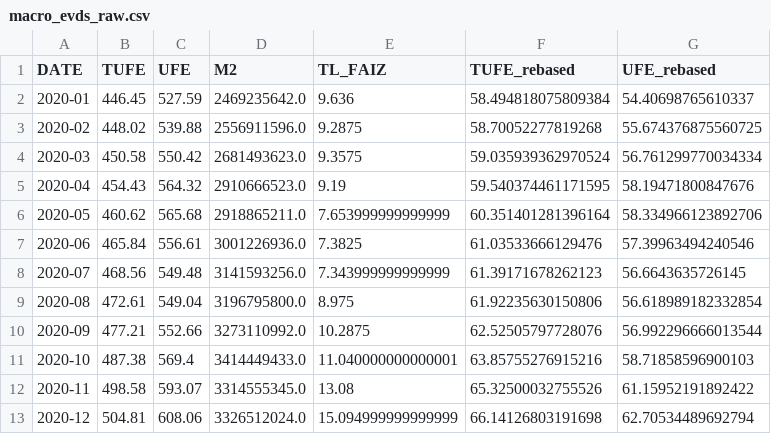
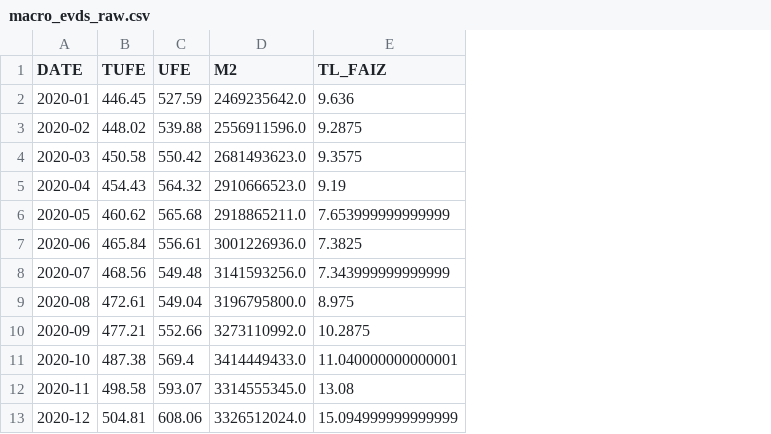
Before and after one commit to kaltas21/ForeWatt, a CSV file: data/bronze/macro/macro_evds_raw.csv, drawn as a sheet; only a part is shown; the diff names each change by its address in the sheet, - before the commit and + after, or states it on an @@ line.

Commit message:
feat: Introduce model evaluation module, add external FX features, update macro data, and generate baseline grid search and feature selection reports while removing old master data.

```diff
--- a/data/bronze/macro/macro_evds_raw.csv
+++ b/data/bronze/macro/macro_evds_raw.csv
-column F (TUFE_rebased), rows 2-13: 58.494818075809384 | 58.70052277819268 | 59.035939362970524 | 59.540374461171595 | 60.351401281396164 | 61.03533666129476 | 61.39171678262123 | 61.92235630150806 | 62.52505797728076 | 63.85755276915216 | 65.32500032755526 | 66.14126803191698
-column G (UFE_rebased), rows 2-13: 54.40698765610337 | 55.674376875560725 | 56.761299770034334 | 58.19471800847676 | 58.334966123892706 | 57.39963494240546 | 56.6643635726145 | 56.618989182332854 | 56.992296666013544 | 58.71858596900103 | 61.15952191892422 | 62.70534489692794
```
Also changed, not shown: 32 other files.
